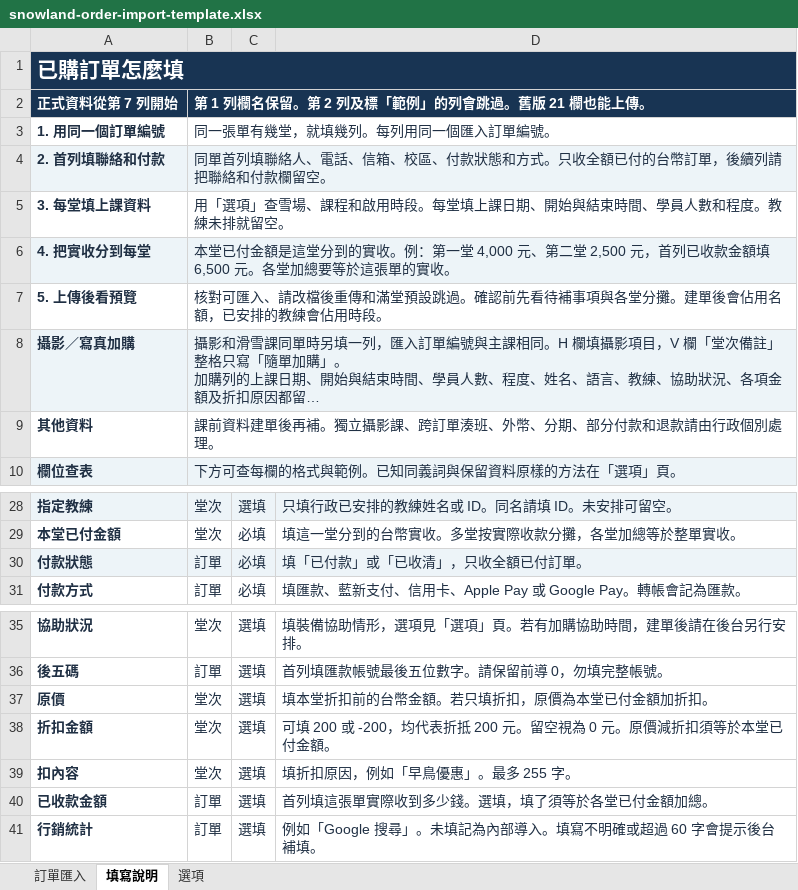
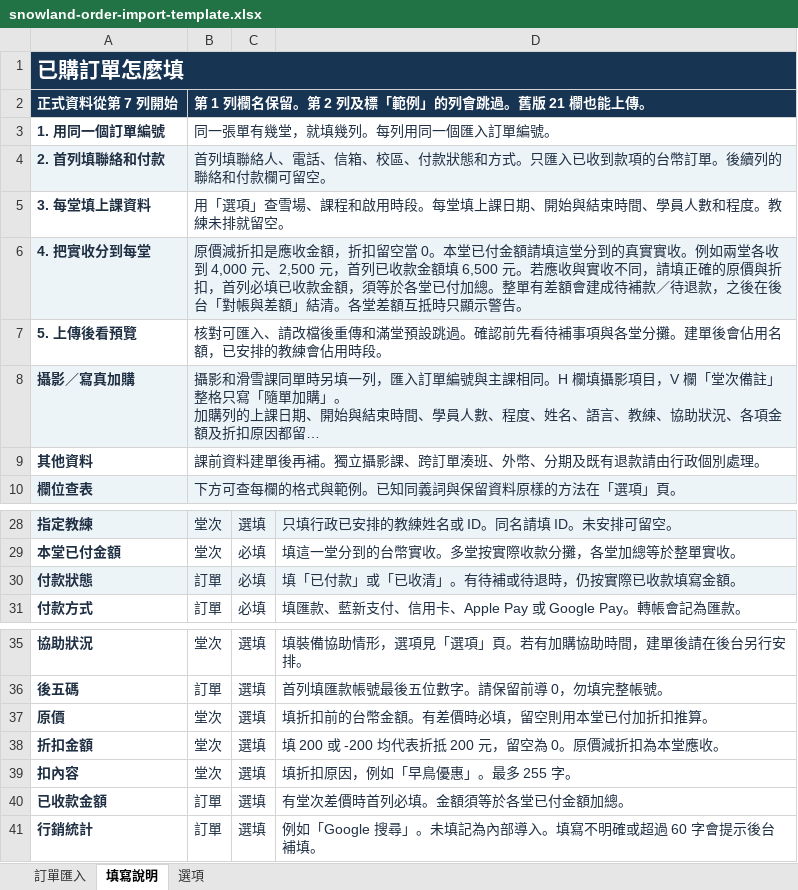
Before and after one commit to FlashFalconDev/SnowLand, an Excel workbook: snowland/booking/order_import/assets/snowland-order-import-template.xlsx, sheet 填寫說明, drawn as a sheet; only a part is shown, gaps mark what is left out; long unchanged cells end in …; values as stored, in another font and other column widths than the file's, no borders; the diff names each change by its address in the sheet, - before the commit and + after, or states it on an @@ line.

```diff
--- a/snowland/booking/order_import/assets/snowland-order-import-template.xlsx (sheet 填寫說明)
+++ b/snowland/booking/order_import/assets/snowland-order-import-template.xlsx (sheet 填寫說明)
-B4: 同單首列填聯絡人、電話、信箱、校區、付款狀態和方式。只收全額已付的台幣訂單，後續列請把聯絡和付款欄留空。
+B4: 首列填聯絡人、電話、信箱、校區、付款狀態和方式。只匯入已收到款項的台幣訂單。後續列的聯絡和付款欄可留空。
-B6: 本堂已付金額是這堂分到的實收。例：第一堂 4,000 元、第二堂 2,500 元，首列已收款金額填 6,500 元。各堂加總要等於這張單的實收。
+B6: 原價減折扣是應收金額，折扣留空當 0。本堂已付金額請填這堂分到的真實實收。例如兩堂各收到 4,000 元、2,500 元，首列已收款金額填 6,500 元。若應收與實收不同，請填正確的原價與折扣，首列必填已收款金額，須等於各堂已付加總。整單有差額會建成待補款／待退款，之後在後台「對帳與差額」結清。各堂差額互抵時只顯示警告。
-B9: 課前資料建單後再補。獨立攝影課、跨訂單湊班、外幣、分期、部分付款和退款請由行政個別處理。
+B9: 課前資料建單後再補。獨立攝影課、跨訂單湊班、外幣、分期及既有退款請由行政個別處理。
-D30: 填「已付款」或「已收清」，只收全額已付訂單。
+D30: 填「已付款」或「已收清」。有待補或待退時，仍按實際已收款填寫金額。
-D37: 填本堂折扣前的台幣金額。若只填折扣，原價為本堂已付金額加折扣。
+D37: 填折扣前的台幣金額。有差價時必填，留空則用本堂已付加折扣推算。
-D38: 可填 200 或 -200，均代表折抵 200 元。留空視為 0 元。原價減折扣須等於本堂已付金額。
+D38: 填 200 或 -200 均代表折抵 200 元，留空為 0。原價減折扣為本堂應收。
-D40: 首列填這張單實際收到多少錢。選填，填了須等於各堂已付金額加總。
+D40: 有堂次差價時首列必填。金額須等於各堂已付金額加總。
```
Also changed, not shown: sheet 訂單匯入, 5 other files.
